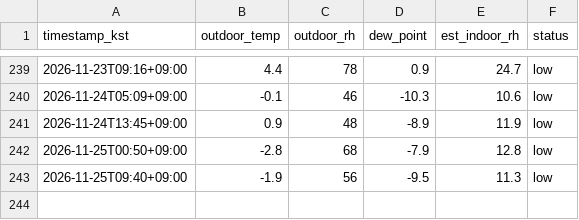
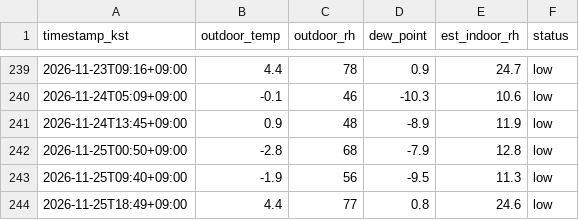
Before and after one commit to sophie-son/violin-humidity, a CSV file: data/readings.csv, drawn as a sheet; only a part is shown, gaps mark what is left out; the diff names each change by its address in the sheet, - before the commit and + after, or states it on an @@ line.

Commit message:
data: 2026-11-25T09:49:27Z

```diff
--- a/data/readings.csv
+++ b/data/readings.csv
+row 244: 2026-11-25T18:49+09:00 | 4.4 | 77 | 0.8 | 24.6 | low
```
Also changed, not shown: 1 other file.
